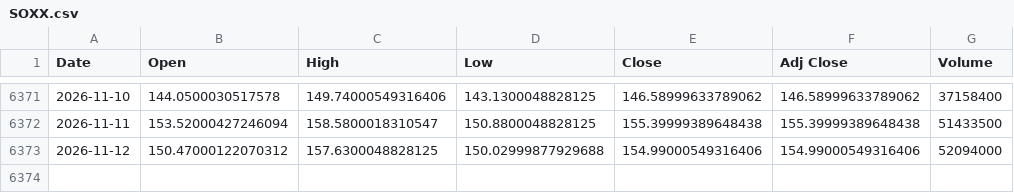
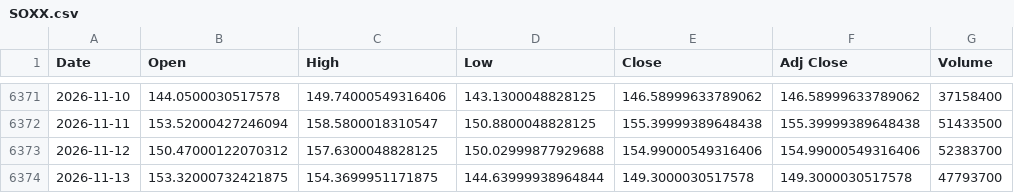
Before and after one commit to olion500/backtest-dss, a CSV file: data/SOXX.csv, drawn as a sheet; only a part is shown, gaps mark what is left out.

Commit message:
chore: market data through 2026-11-13 (closes: meritz SOXL, QQQ, SOXX)

```diff
--- a/data/SOXX.csv
+++ b/data/SOXX.csv
@@ -6372,2 +6372,3 @@ Date,Open,High,Low,Close,Adj Close,Volume
 2026-11-11,153.52000427246094,158.5800018310547,150.8800048828125,155.39999389648438,155.39999389648438,51433500
-2026-11-12,150.47000122070312,157.6300048828125,150.02999877929688,154.99000549316406,154.99000549316406,52094000
+2026-11-12,150.47000122070312,157.6300048828125,150.02999877929688,154.99000549316406,154.99000549316406,52383700
+2026-11-13,153.32000732421875,154.3699951171875,144.63999938964844,149.3000030517578,149.3000030517578,47793700
```
Also changed, not shown: data/BTC-USD.csv, data/QQQ.csv, 3 other files.
